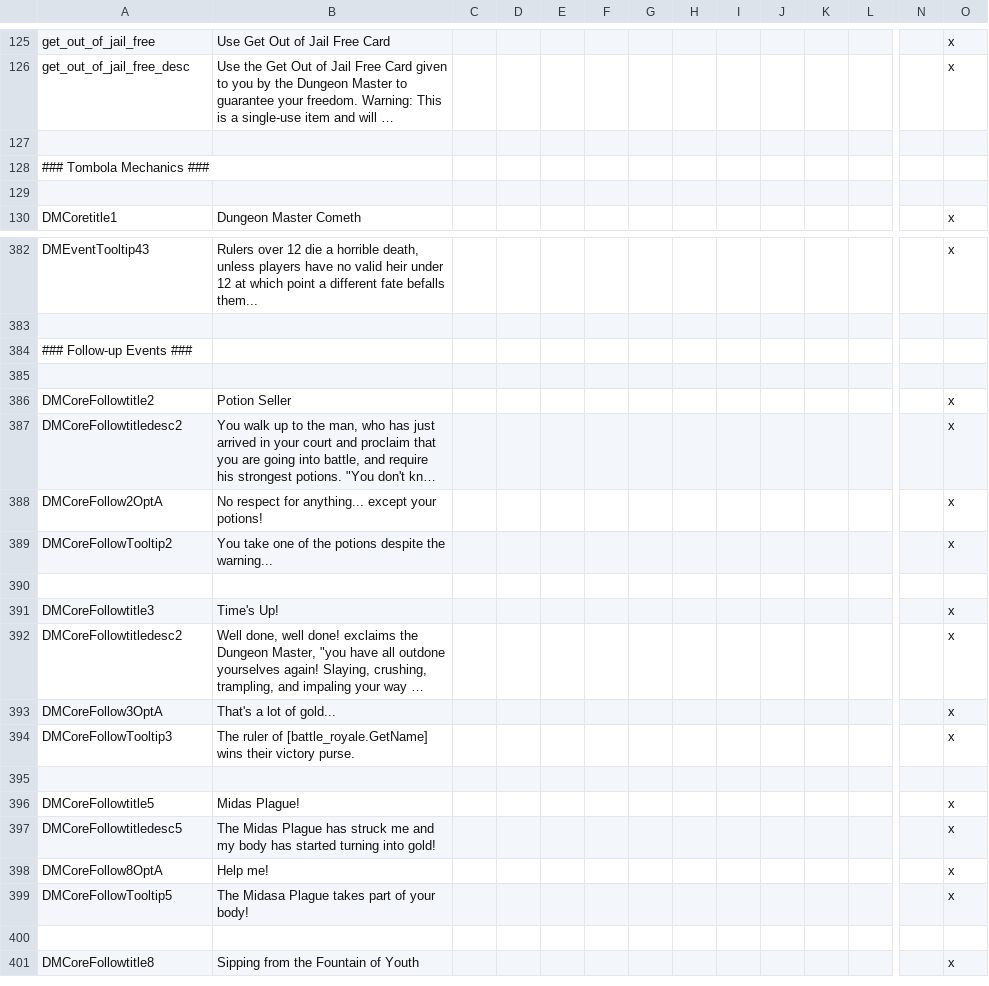
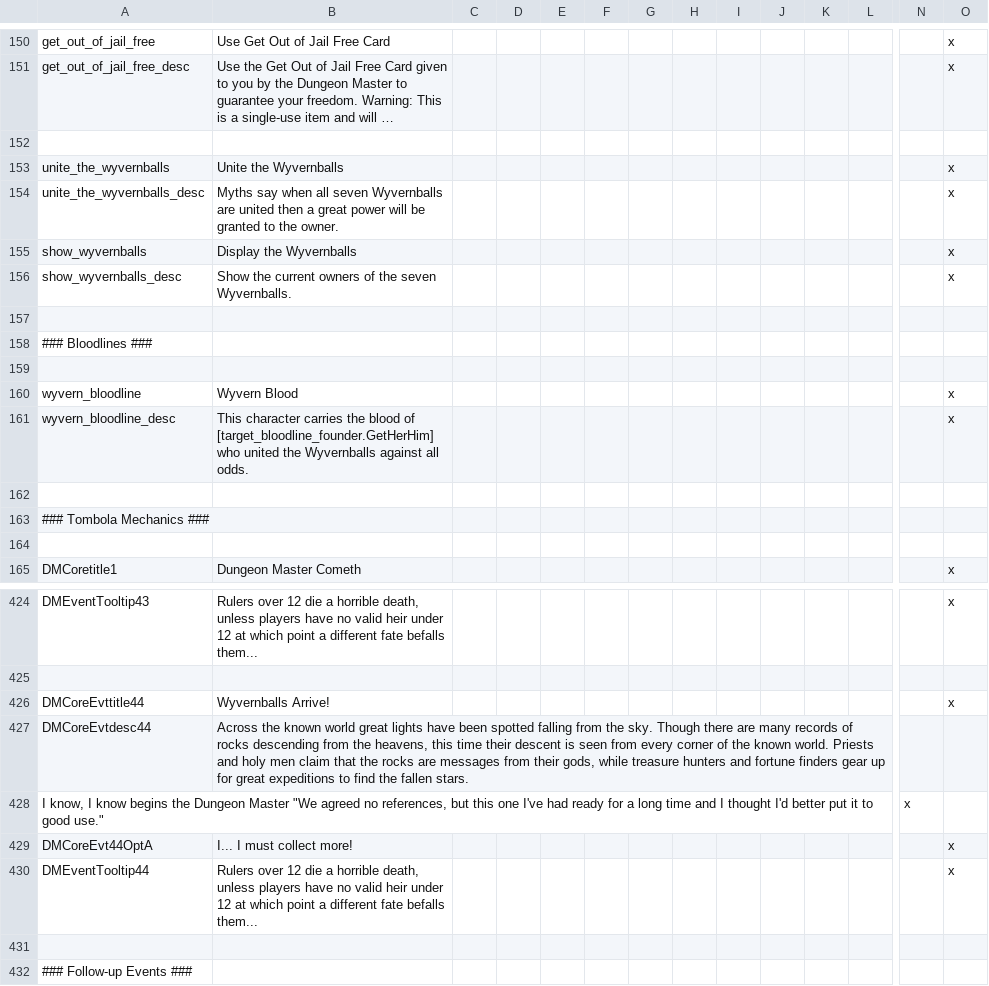
Before and after one commit to MrSamuelStreamer/Dungeon-Master-Dev, a CSV file: localisation/DMCore.csv, drawn as a sheet; only a part is shown, gaps mark what is left out; the shorter side is filled out with more unchanged rows; long unchanged cells end in …; rows hold the shown columns only; the diff covers the shown part only; the diff names each change by its address in the sheet, - before the commit and + after, or states it on an @@ line.

Commit message:
Event 44
- WYVERNBALLS!
- Need a bit of fixing, just pushing for placeholder

```diff
--- a/localisation/DMCore.csv
+++ b/localisation/DMCore.csv
+row 153: unite_the_wyvernballs | Unite the Wyvernballs |  |  |  |  |  |  |  |  |  |  |  | x
+row 154: unite_the_wyvernballs_desc | Myths say when all seven Wyvernballs are united then a great power will be granted to the owner. |  |  |  |  |  |  |  |  |  |  |  | x
+row 155: show_wyvernballs | Display the Wyvernballs |  |  |  |  |  |  |  |  |  |  |  | x
+row 156: show_wyvernballs_desc | Show the current owners of the seven Wyvernballs. |  |  |  |  |  |  |  |  |  |  |  | x
+row 157: (empty)
+row 158: ### Bloodlines ###
+row 159: (empty)
+row 160: wyvern_bloodline | Wyvern Blood |  |  |  |  |  |  |  |  |  |  |  | x
+row 161: wyvern_bloodline_desc | This character carries the blood of [target_bloodline_founder.GetHerHim] who united the Wyvernballs against all odds. |  |  |  |  |  |  |  |  |  |  |  | x
+row 162: (empty)
+row 426: DMCoreEvttitle44 | Wyvernballs Arrive! |  |  |  |  |  |  |  |  |  |  |  | x
+row 427: DMCoreEvtdesc44 | Across the known world great lights have been spotted falling from the sky. Though there are many records of rocks descending from the heavens, this time their descent is seen from every corner of the known world. Priests and holy men claim that the rocks are messages from their gods, while treasure hunters and fortune finders gear up for great expeditions to find the fallen stars.
+row 428: I know, I know begins the Dungeon Master "We agreed no references, but this one I've had ready for a long time and I thought I'd better put it to good use." |  |  |  |  |  |  |  |  |  |  |  | x
+row 429: DMCoreEvt44OptA | I... I must collect more! |  |  |  |  |  |  |  |  |  |  |  | x
+row 430: DMEventTooltip44 | Rulers over 12 die a horrible death, unless players have no valid heir under 12 at which point a different fate befalls them... |  |  |  |  |  |  |  |  |  |  |  | x
+row 431: (empty)
```
Also changed, not shown: 53 added rows elsewhere in this file, 26 other files.
